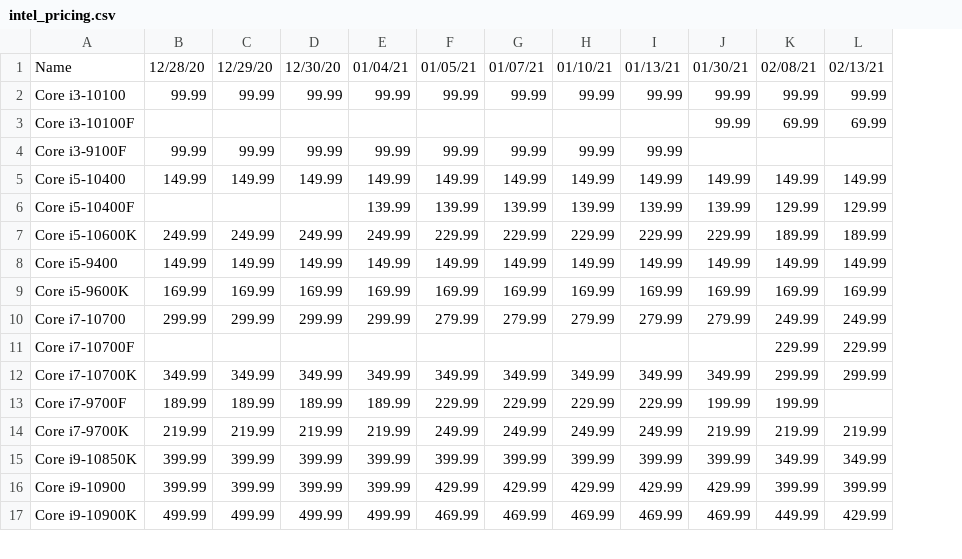
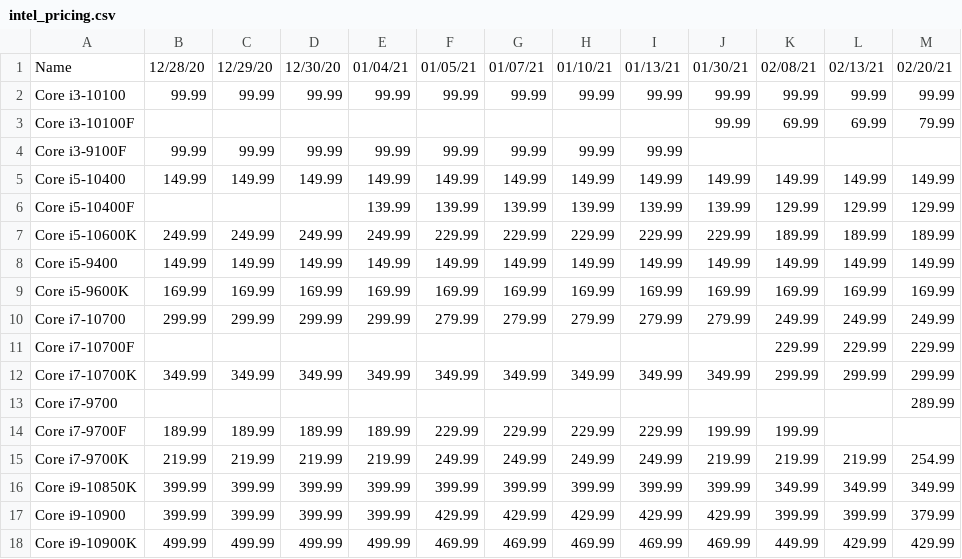
Before and after one commit to Jgoschke86/Jay, a CSV file: WebScrapers/Processors/intel_pricing.csv, drawn as a sheet; only a part is shown; the diff names each change by its address in the sheet, - before the commit and + after, or states it on an @@ line.

```diff
--- a/WebScrapers/Processors/intel_pricing.csv
+++ b/WebScrapers/Processors/intel_pricing.csv
+column M, rows 1-12: 02/20/21 | 99.99 | 79.99 |  | 149.99 | 129.99 | 189.99 | 149.99 | 169.99 | 249.99 | 229.99 | 299.99; rows 15-18: 254.99 | 349.99 | 379.99 | 429.99
+row 13: Core i7-9700 |  |  |  |  |  |  |  |  |  |  |  | 289.99
```
Also changed, not shown: WebScrapers/Processors/Proc_Price_Data.csv, WebScrapers/Processors/amd_pricing.csv.
